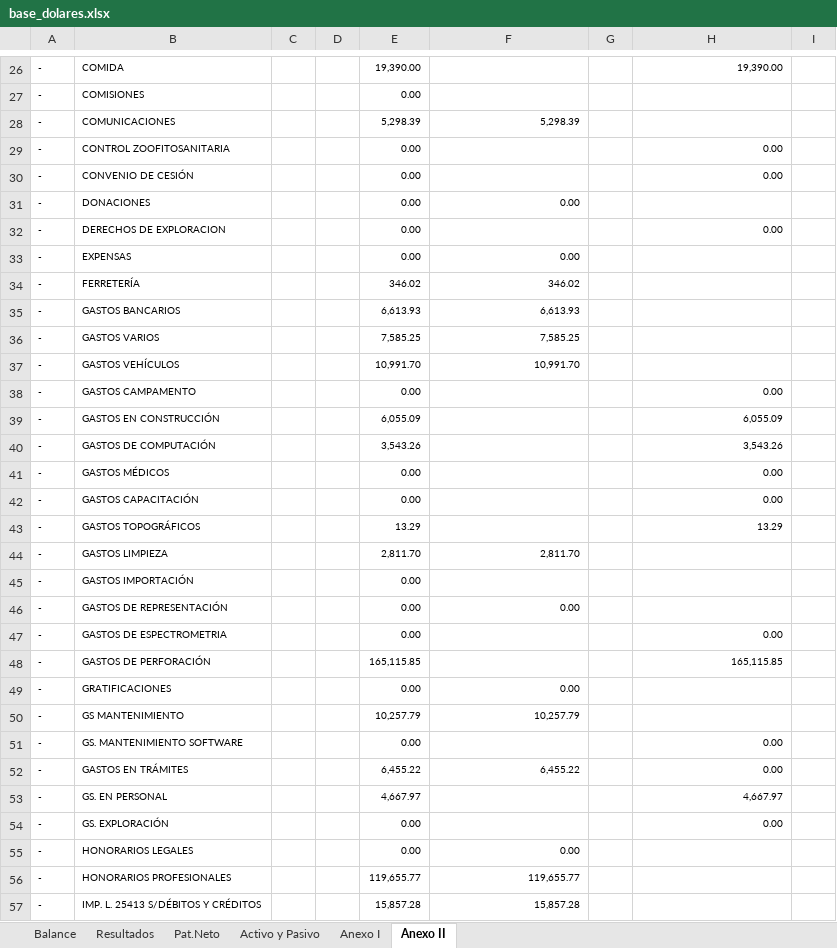
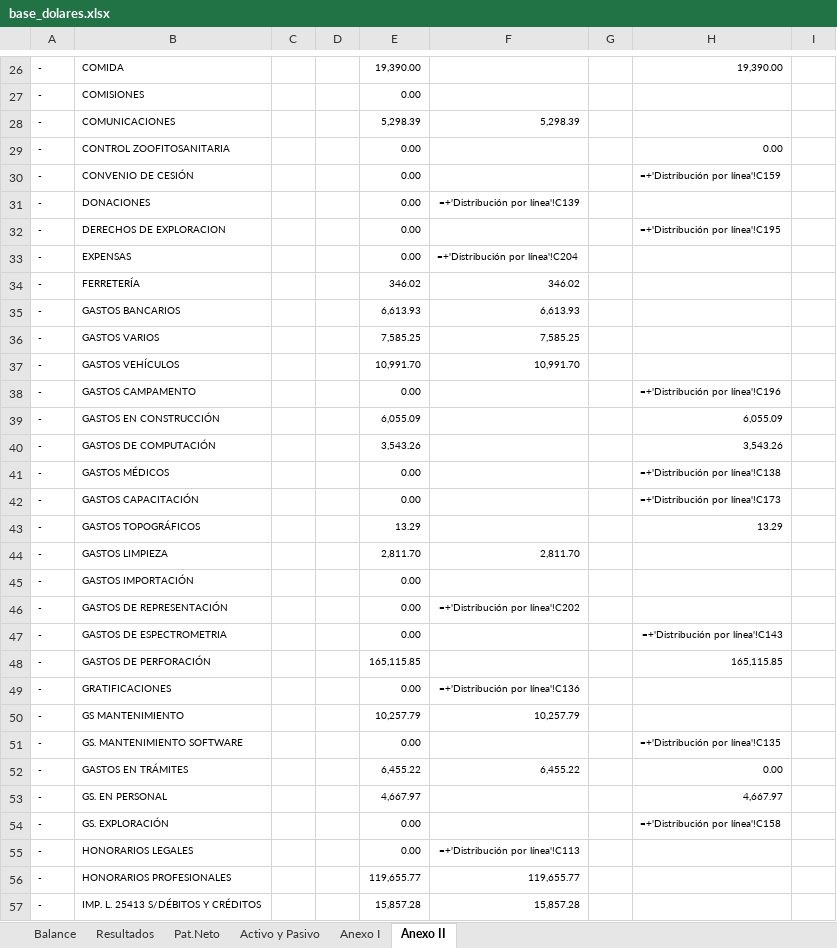
Before and after one commit to abrilmorantil/Informes, an Excel workbook: informe-c/base_dolares.xlsx, sheet Anexo II, drawn as a sheet; only a part is shown, gaps mark what is left out; values as stored, in another font and other column widths than the file's, no borders; formulas without a stored value are shown as written; the diff covers the shown part only; the diff names each change by its address in the sheet, - before the commit and + after, or states it on an @@ line.

```diff
--- a/informe-c/base_dolares.xlsx (sheet Anexo II)
+++ b/informe-c/base_dolares.xlsx (sheet Anexo II)
-H30: 0.00
+H30: =+'Distribución por línea'!C159
-F31: 0.00
+F31: =+'Distribución por línea'!C139
-H32: 0.00
+H32: =+'Distribución por línea'!C195
-F33: 0.00
+F33: =+'Distribución por línea'!C204
-H38: 0.00
+H38: =+'Distribución por línea'!C196
-H41: 0.00
+H41: =+'Distribución por línea'!C138
-H42: 0.00
+H42: =+'Distribución por línea'!C173
-F46: 0.00
+F46: =+'Distribución por línea'!C202
-H47: 0.00
+H47: =+'Distribución por línea'!C143
-F49: 0.00
+F49: =+'Distribución por línea'!C136
-H51: 0.00
+H51: =+'Distribución por línea'!C135
-H54: 0.00
+H54: =+'Distribución por línea'!C158
-F55: 0.00
+F55: =+'Distribución por línea'!C113
```
Also changed, not shown: 35 edited cells elsewhere in this sheet, sheet Activo y Pasivo, sheet Resultados, formulas that keep their value, informe-c/base_pesos.xlsx, 24 other files.
